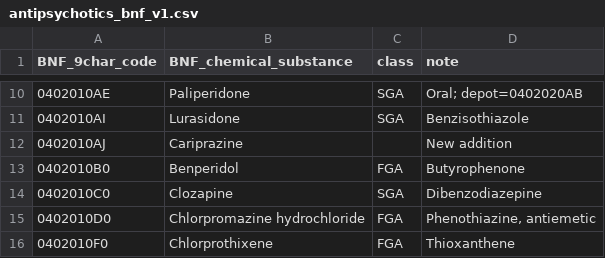
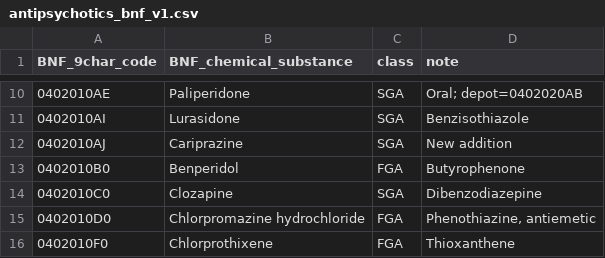
Before and after one commit to smc25/code_lists, a CSV file: antipsychotics_bnf_v1.csv, drawn as a sheet; only a part is shown, gaps mark what is left out.

Commit message:
Update antipsychotics_bnf_v1.csv

```diff
--- a/antipsychotics_bnf_v1.csv
+++ b/antipsychotics_bnf_v1.csv
@@ -11,3 +11,3 @@
 0402010AI,Lurasidone,SGA,Benzisothiazole
-0402010AJ,Cariprazine,,New addition
+0402010AJ,Cariprazine,SGA,New addition
 0402010B0,Benperidol,FGA,Butyrophenone
```
